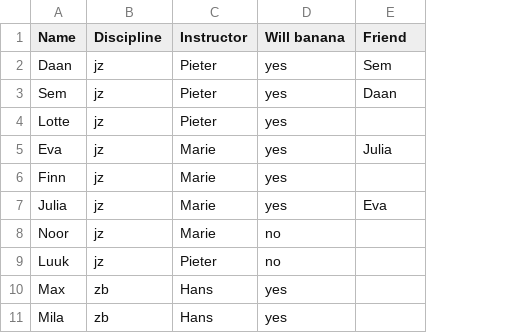
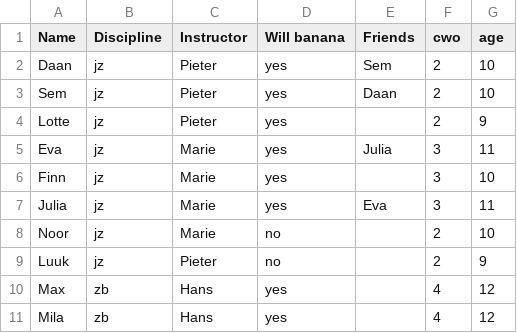
Before and after one commit to AAperghis/garijp-coachteam-backend, a CSV file: src/banaan/example_input.csv, drawn as a sheet; only a part is shown; the diff names each change by its address in the sheet, - before the commit and + after, or states it on an @@ line.

```diff
--- a/src/banaan/example_input.csv
+++ b/src/banaan/example_input.csv
+column F (cwo), rows 2-11: 2 | 2 | 2 | 3 | 3 | 3 | 2 | 2 | 4 | 4
+column G (age), rows 2-11: 10 | 10 | 9 | 11 | 10 | 11 | 10 | 9 | 12 | 12
-E1: Friend
+E1: Friends
```
Also changed, not shown: 16 other files.
